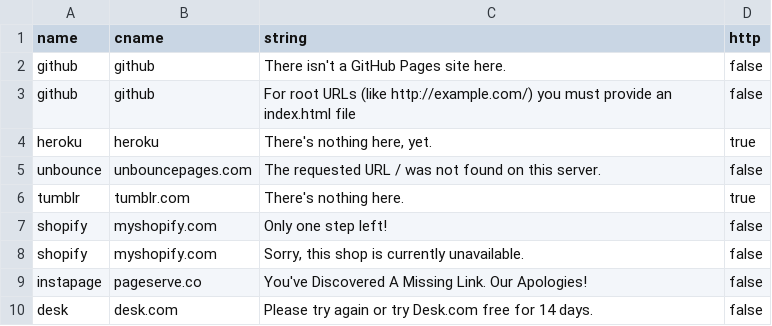
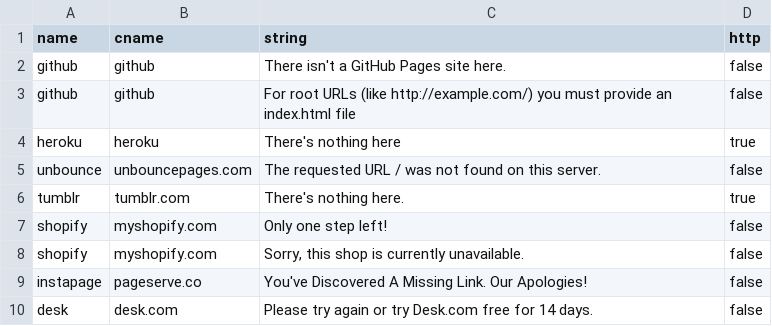
Before and after one commit to anshumanbh/tko-subs, a CSV file: providers-data.csv, drawn as a sheet; only a part is shown.

Commit message:
Update providers-data.csv

```diff
--- a/providers-data.csv
+++ b/providers-data.csv
@@ -3,3 +3,3 @@ github,github,There isn't a GitHub Pages site here.,false
 github,github,For root URLs (like http://example.com/) you must provide an index.html file,false
-heroku,heroku,"There's nothing here, yet.",true
+heroku,heroku,There's nothing here,true
 unbounce,unbouncepages.com,The requested URL / was not found on this server.,false
```
